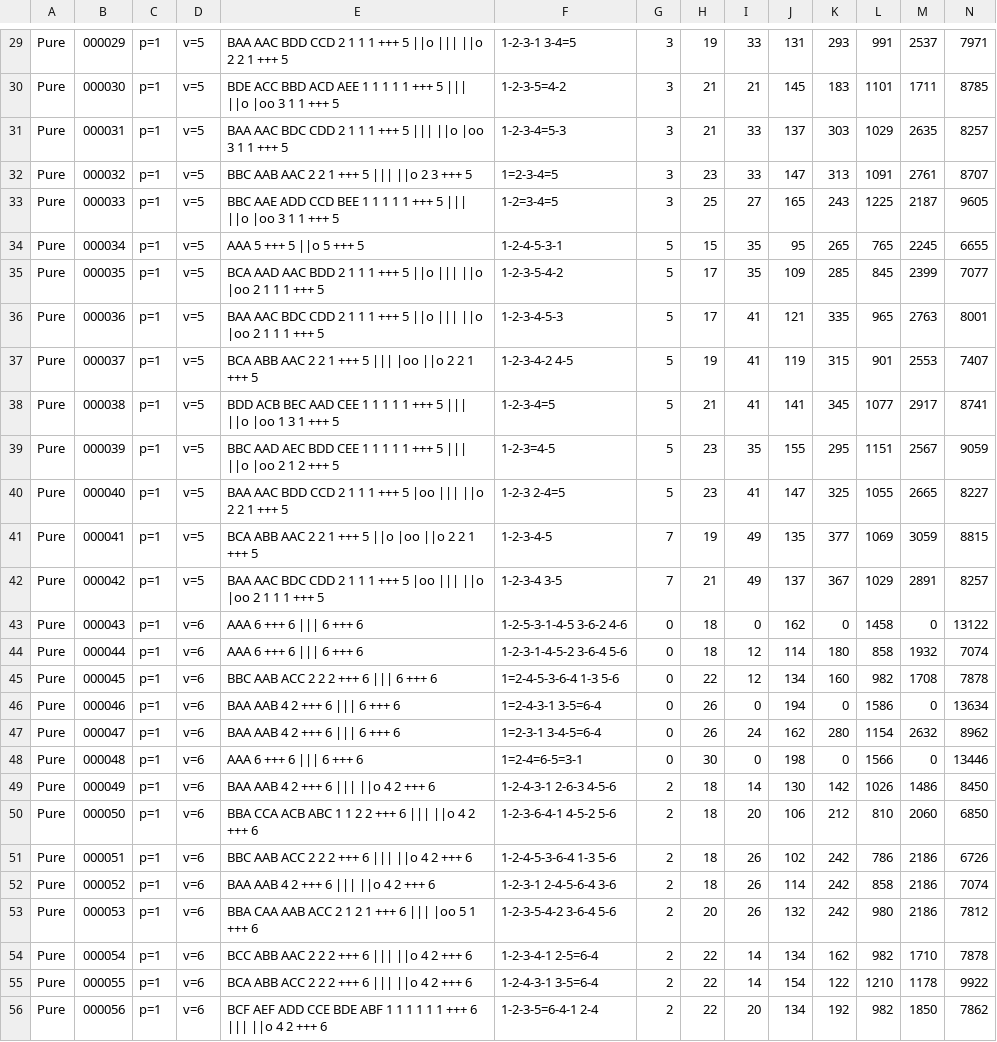
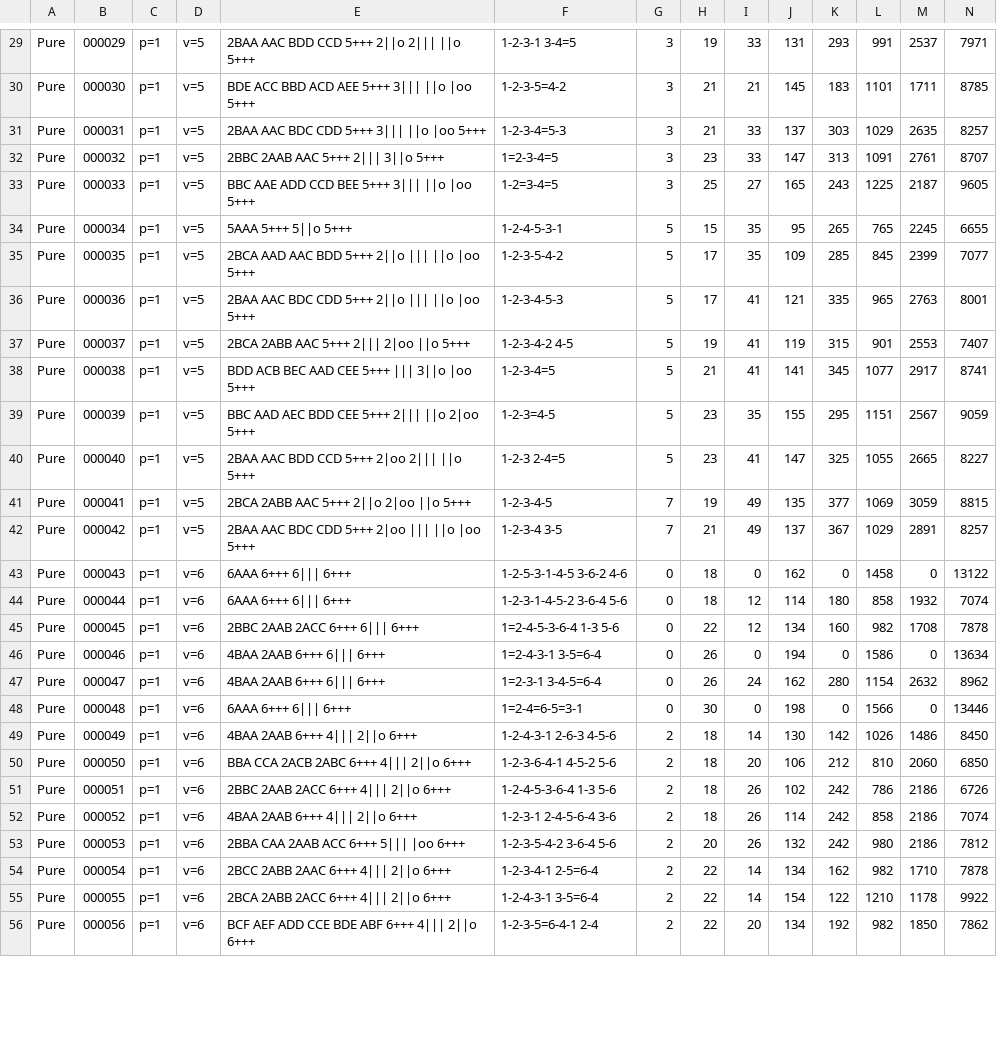
Before and after one commit to fine-structures/fine.SDK, a CSV file: cmd/go2x3/Standard Catalogs/Pure Catalog.csv, drawn as a sheet; only a part is shown, gaps mark what is left out; the diff covers the shown part only; the diff names each change by its address in the sheet, - before the commit and + after, or states it on an @@ line.

```diff
--- a/cmd/go2x3/Standard Catalogs/Pure Catalog.csv
+++ b/cmd/go2x3/Standard Catalogs/Pure Catalog.csv
-E29: BAA AAC BDD CCD 2 1 1 1 +++ 5 ||o ||| ||o 2 2 1 +++ 5
+E29: 2BAA AAC BDD CCD 5+++ 2||o 2||| ||o 5+++
-E30: …ACD AEE 1 1 1 1 1 +++ 5 ||| ||o |oo 3 1 1 +++ 5
+E30: …ACD AEE 5+++ 3||| ||o |oo 5+++
-E31: BAA AAC BDC CDD 2 1 1 1 +++ 5 ||| ||o |oo 3 1 1 +++ 5
+E31: 2BAA AAC BDC CDD 5+++ 3||| ||o |oo 5+++
-E32: BBC AAB AAC 2 2 1 +++ 5 ||| ||o 2 3 +++ 5
+E32: 2BBC 2AAB AAC 5+++ 2||| 3||o 5+++
-E33: …CCD BEE 1 1 1 1 1 +++ 5 ||| ||o |oo 3 1 1 +++ 5
+E33: …CCD BEE 5+++ 3||| ||o |oo 5+++
-E34: AAA 5 +++ 5 ||o 5 +++ 5
+E34: 5AAA 5+++ 5||o 5+++
-E35: BCA AAD AAC BDD 2 1 1 1 +++ 5 ||o ||| ||o |oo 2 1 1 1 +++ 5
+E35: 2BCA AAD AAC BDD 5+++ 2||o ||| ||o |oo 5+++
-E36: BAA AAC BDC CDD 2 1 1 1 +++ 5 ||o ||| ||o |oo 2 1 1 1 +++ 5
+E36: 2BAA AAC BDC CDD 5+++ 2||o ||| ||o |oo 5+++
-E37: BCA ABB AAC 2 2 1 +++ 5 ||| |oo ||o 2 2 1 +++ 5
+E37: 2BCA 2ABB AAC 5+++ 2||| 2|oo ||o 5+++
-E38: …AAD CEE 1 1 1 1 1 +++ 5 ||| ||o |oo 1 3 1 +++ 5
+E38: …AAD CEE 5+++ ||| 3||o |oo 5+++
-E39: …BDD CEE 1 1 1 1 1 +++ 5 ||| ||o |oo 2 1 2 +++ 5
+E39: …BDD CEE 5+++ 2||| ||o 2|oo 5+++
-E40: BAA AAC BDD CCD 2 1 1 1 +++ 5 |oo ||| ||o 2 2 1 +++ 5
+E40: 2BAA AAC BDD CCD 5+++ 2|oo 2||| ||o 5+++
-E41: BCA ABB AAC 2 2 1 +++ 5 ||o |oo ||o 2 2 1 +++ 5
+E41: 2BCA 2ABB AAC 5+++ 2||o 2|oo ||o 5+++
-E42: BAA AAC BDC CDD 2 1 1 1 +++ 5 |oo ||| ||o |oo 2 1 1 1 +++ 5
+E42: 2BAA AAC BDC CDD 5+++ 2|oo ||| ||o |oo 5+++
-E43:E44: AAA 6 +++ 6 ||| 6 +++ 6
+E43:E44: 6AAA 6+++ 6||| 6+++
-E45: BBC AAB ACC 2 2 2 +++ 6 ||| 6 +++ 6
+E45: 2BBC 2AAB 2ACC 6+++ 6||| 6+++
-E46:E47: BAA AAB 4 2 +++ 6 ||| 6 +++ 6
+E46:E47: 4BAA 2AAB 6+++ 6||| 6+++
-E48: AAA 6 +++ 6 ||| 6 +++ 6
+E48: 6AAA 6+++ 6||| 6+++
-E49: BAA AAB 4 2 +++ 6 ||| ||o 4 2 +++ 6
+E49: 4BAA 2AAB 6+++ 4||| 2||o 6+++
-E50: BBA CCA ACB ABC 1 1 2 2 +++ 6 ||| ||o 4 2 +++ 6
+E50: BBA CCA 2ACB 2ABC 6+++ 4||| 2||o 6+++
-E51: BBC AAB ACC 2 2 2 +++ 6 ||| ||o 4 2 +++ 6
+E51: 2BBC 2AAB 2ACC 6+++ 4||| 2||o 6+++
-E52: BAA AAB 4 2 +++ 6 ||| ||o 4 2 +++ 6
+E52: 4BAA 2AAB 6+++ 4||| 2||o 6+++
-E53: BBA CAA AAB ACC 2 1 2 1 +++ 6 ||| |oo 5 1 +++ 6
+E53: 2BBA CAA 2AAB ACC 6+++ 5||| |oo 6+++
-E54: BCC ABB AAC 2 2 2 +++ 6 ||| ||o 4 2 +++ 6
+E54: 2BCC 2ABB 2AAC 6+++ 4||| 2||o 6+++
-E55: BCA ABB ACC 2 2 2 +++ 6 ||| ||o 4 2 +++ 6
+E55: 2BCA 2ABB 2ACC 6+++ 4||| 2||o 6+++
-E56: …BDE ABF 1 1 1 1 1 1 +++ 6 ||| ||o 4 2 +++ 6
+E56: …BDE ABF 6+++ 4||| 2||o 6+++
```
Also changed, not shown: 82 edited cells elsewhere in this file, cmd/go2x3/Standard Catalogs/Boson Catalog.csv, cmd/go2x3/learn/gold/My First Catalog.csv, 8 other files.
